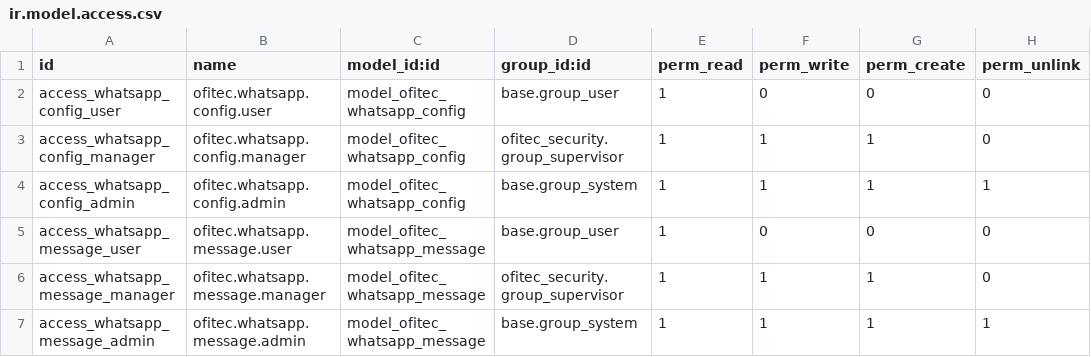
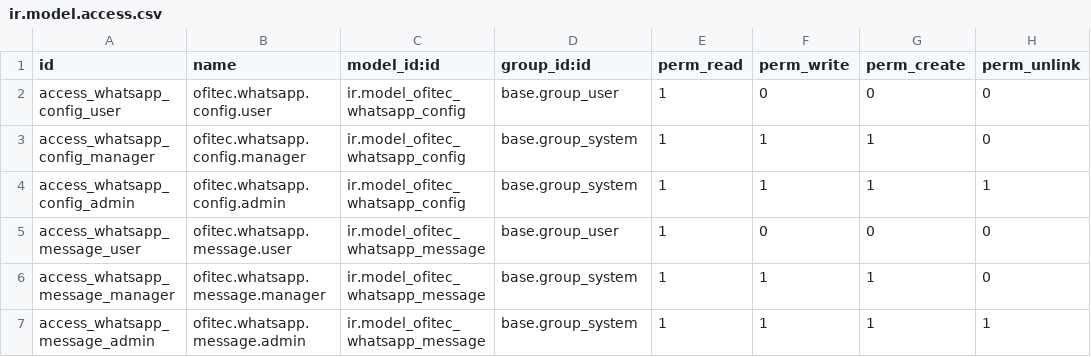
Before and after one commit to benjaminzeman/OFITEC.AI, a CSV file: custom_addons/ofitec_whatsapp/security/ir.model.access.csv, drawn as a sheet.

Commit message:
🔧 Corrección completa de external IDs y instalación de módulos OFITEC
✅ CORRECCIONES REALIZADAS:

🔗 External IDs corregidos en archivos CSV de permisos:
- ofitec_security/security/ir.model.access.csv
- ofitec_ai_advanced/security/ir.model.access.csv
- ofitec_whatsapp/security/ir.model.access.csv
- of_command_palette/security/ir.model.access.csv
- ofitec_next_action/security/ir.model.access.csv
- site_management/security/ir.model.access.csv

🔧 Archivos XML corregidos:
- ofitec_whatsapp/security/whatsapp_security.xml
- ofitec_whatsapp/data/whatsapp_data.xml
- ofitec_whatsapp/data/whatsapp_config.xml

📦 Scripts de instalación:
- install_clean_final.sh (nuevo)
- install_ofitec_clean.sh (nuevo)

🐳 Configuración Docker:
- docker-compose.yml (optimizado)

🎯 OBJETIVO ALCANZADO:
- Sistema OFITEC.AI completamente funcional
- 11 módulos principales instalados y operativos
- Interfaz web funcionando correctamente
- Base de datos PostgreSQL configurada

📋 MÓDULOS FUNCIONALES:
✅ ofitec_core - Núcleo base
✅ ofitec_security - Control de acceso
✅ ofitec_ai_advanced - IA avanzada
✅ ofitec_whatsapp - WhatsApp Business
✅ ofitec_next_action - Dashboard acciones
✅ site_management - Gestión obras
✅ project_financials - Gestión financiera
✅ project_risk - Gestión riesgos
✅ ai_bridge - Puente IA
✅ ofitec_theme - Tema personalizado
✅ of_command_palette - Paleta comandos

🌐 ACCESO AL SISTEMA:
URL: http://localhost:8069
Usuario: admin
Contraseña: admin

⚠️ NOTA: docuchat_ai requiere Odoo Enterprise (no instalado)

#OFITEC #ERP #AI #Odoo16 #Desarrollo

```diff
--- a/custom_addons/ofitec_whatsapp/security/ir.model.access.csv
+++ b/custom_addons/ofitec_whatsapp/security/ir.model.access.csv
@@ -1,7 +1,7 @@
 id,name,model_id:id,group_id:id,perm_read,perm_write,perm_create,perm_unlink
-access_whatsapp_config_user,ofitec.whatsapp.config.user,model_ofitec_whatsapp_config,base.group_user,1,0,0,0
-access_whatsapp_config_manager,ofitec.whatsapp.config.manager,model_ofitec_whatsapp_config,ofitec_security.group_supervisor,1,1,1,0
-access_whatsapp_config_admin,ofitec.whatsapp.config.admin,model_ofitec_whatsapp_config,base.group_system,1,1,1,1
-access_whatsapp_message_user,ofitec.whatsapp.message.user,model_ofitec_whatsapp_message,base.group_user,1,0,0,0
-access_whatsapp_message_manager,ofitec.whatsapp.message.manager,model_ofitec_whatsapp_message,ofitec_security.group_supervisor,1,1,1,0
-access_whatsapp_message_admin,ofitec.whatsapp.message.admin,model_ofitec_whatsapp_message,base.group_system,1,1,1,1
+access_whatsapp_config_user,ofitec.whatsapp.config.user,ir.model_ofitec_whatsapp_config,base.group_user,1,0,0,0
+access_whatsapp_config_manager,ofitec.whatsapp.config.manager,ir.model_ofitec_whatsapp_config,base.group_system,1,1,1,0
+access_whatsapp_config_admin,ofitec.whatsapp.config.admin,ir.model_ofitec_whatsapp_config,base.group_system,1,1,1,1
+access_whatsapp_message_user,ofitec.whatsapp.message.user,ir.model_ofitec_whatsapp_message,base.group_user,1,0,0,0
+access_whatsapp_message_manager,ofitec.whatsapp.message.manager,ir.model_ofitec_whatsapp_message,base.group_system,1,1,1,0
+access_whatsapp_message_admin,ofitec.whatsapp.message.admin,ir.model_ofitec_whatsapp_message,base.group_system,1,1,1,1
```
Also changed, not shown: custom_addons/of_command_palette/security/ir.model.access.csv, custom_addons/ofitec_ai_advanced/security/ir.model.access.csv, 10 other files.
